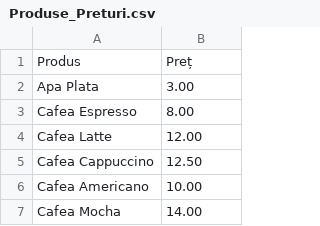
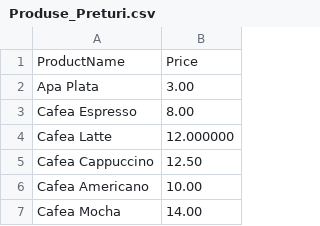
Before and after one commit to fabian-joita/Chain-of-Cafes-POO_c-, a CSV file: CoffeManagementSystem/CSV_FILES/Bucuresti/Produse_Preturi.csv, drawn as a sheet; only a part is shown.

```diff
--- a/CoffeManagementSystem/CSV_FILES/Bucuresti/Produse_Preturi.csv
+++ b/CoffeManagementSystem/CSV_FILES/Bucuresti/Produse_Preturi.csv
@@ -1,5 +1,5 @@
-Produs,Preț
+ProductName,Price
 Apa Plata,3.00
 Cafea Espresso,8.00
-Cafea Latte,12.00
+Cafea Latte,12.000000
 Cafea Cappuccino,12.50
```
Also changed, not shown: CoffeManagementSystem/CSV_FILES/Bucuresti/Angajati_Functii.csv, CoffeManagementSystem/CSV_FILES/Bucuresti/evenimenteSpeciale.csv, 10 other files.
